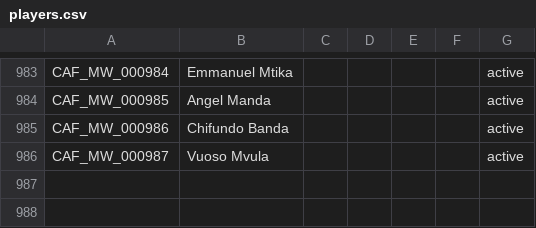
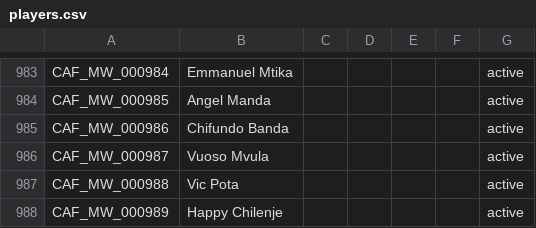
Before and after one commit to theboban5/fb-mw, a CSV file: data/canonical/players.csv, drawn as a sheet; only a part is shown, gaps mark what is left out; the diff names each change by its address in the sheet, - before the commit and + after, or states it on an @@ line.

```diff
--- a/data/canonical/players.csv
+++ b/data/canonical/players.csv
+row 987: CAF_MW_000988 | Vic Pota |  |  |  |  | active
+row 988: CAF_MW_000989 | Happy Chilenje |  |  |  |  | active
```
Also changed, not shown: data/canonical/goals.csv, data/canonical/matches.csv.
